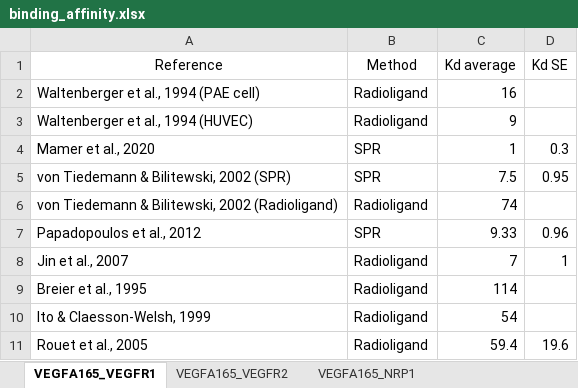
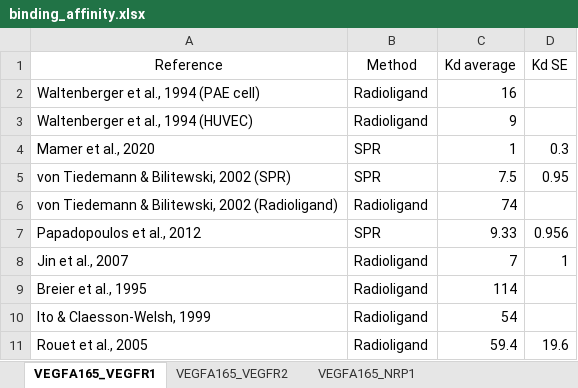
Before and after one commit to YunjeongLee/meta-analysis-for-VEGF-signaling, an Excel workbook: data/binding_affinity.xlsx, sheet VEGFA165_VEGFR1, drawn as a sheet; values as stored, in another font and other column widths than the file's, no borders; the diff names each change by its address in the sheet, - before the commit and + after, or states it on an @@ line.

```diff
--- a/data/binding_affinity.xlsx (sheet VEGFA165_VEGFR1)
+++ b/data/binding_affinity.xlsx (sheet VEGFA165_VEGFR1)
-D7 (Kd SE): 0.96
+D7 (Kd SE): 0.956
```
Also changed, not shown: sheet VEGFA165_VEGFR2, sheet VEGFA165_NRP1.
